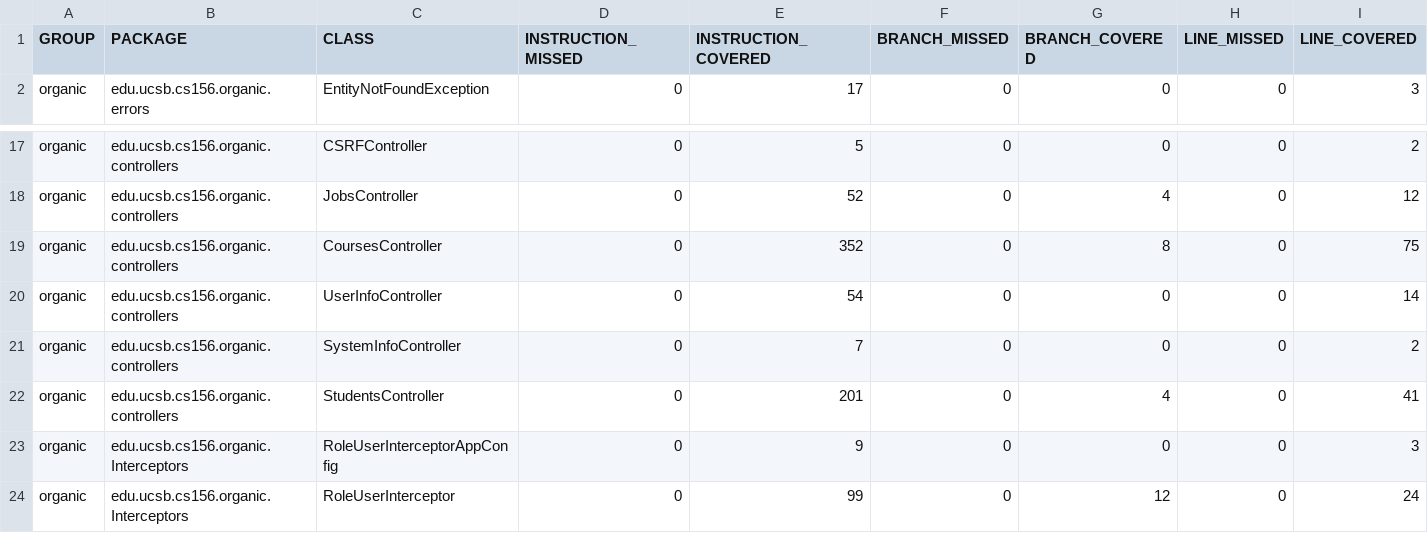
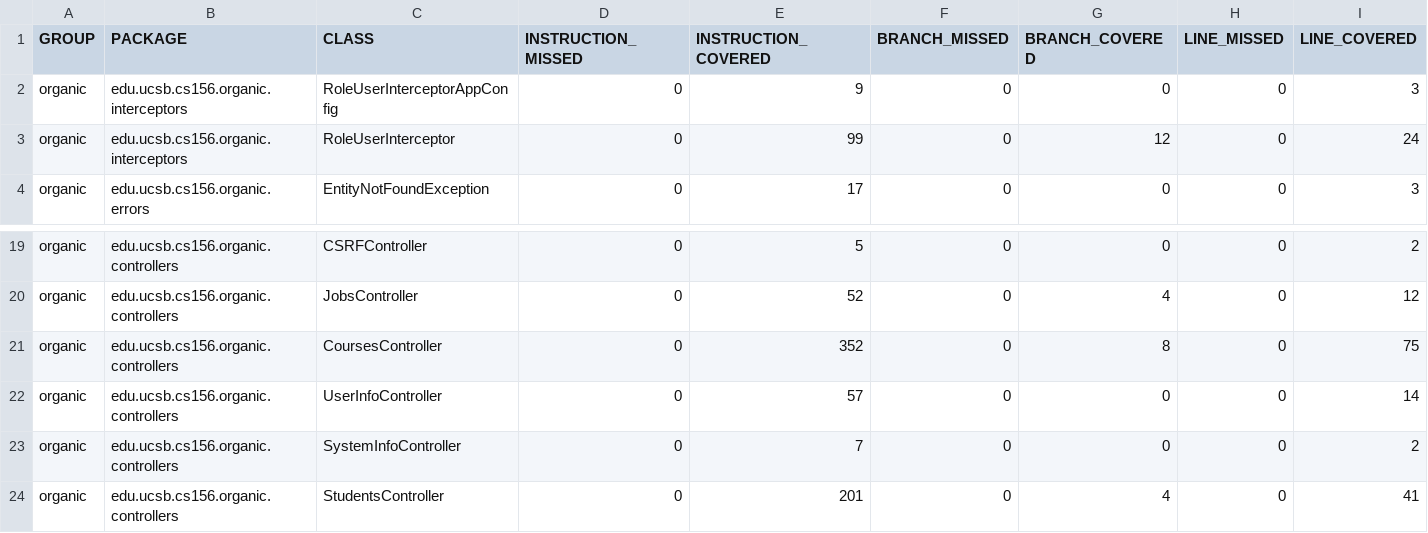
Before and after one commit to ucsb-cs156-w24/proj-organic-w24-6pm-1, a CSV file: prs/68/jacoco/jacoco.csv, drawn as a sheet; only a part is shown, gaps mark what is left out; removed rows and columns are numbered as before the commit, all else as after; rows hold the shown columns only; the diff names each change by its address in the sheet, - before the commit and + after, or states it on an @@ line.

Commit message:
Deploying to gh-pages from @ ucsb-cs156-w24/proj-organic-w24-6pm-1@d7315e8d7122b5bae683618cd2aaa10d5e14d1b5 🚀

```diff
--- a/prs/68/jacoco/jacoco.csv
+++ b/prs/68/jacoco/jacoco.csv
+row 2: organic | edu.ucsb.cs156.organic.interceptors | RoleUserInterceptorAppConfig | 0 | 9 | 0 | 0 | 0 | 3
+row 3: organic | edu.ucsb.cs156.organic.interceptors | RoleUserInterceptor | 0 | 99 | 0 | 12 | 0 | 24
-E22 (INSTRUCTION_COVERED): 54
+E22 (INSTRUCTION_COVERED): 57
-row 23: organic | edu.ucsb.cs156.organic.Interceptors | RoleUserInterceptorAppConfig | 0 | 9 | 0 | 0 | 0 | 3
-row 24: organic | edu.ucsb.cs156.organic.Interceptors | RoleUserInterceptor | 0 | 99 | 0 | 12 | 0 | 24
```
Also changed, not shown: 20 other files.
